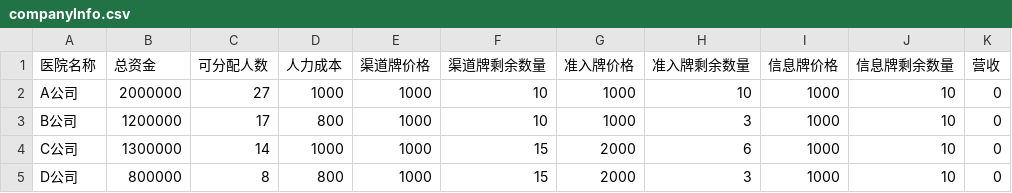
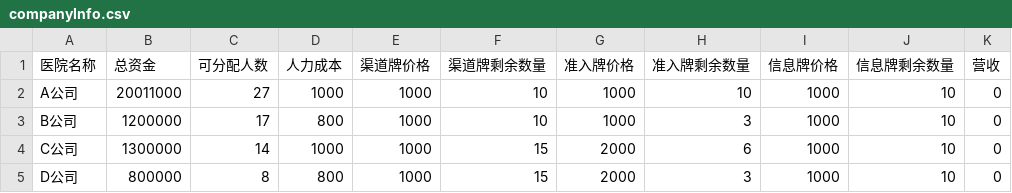
Before and after one commit to Kaoruha/MedicalWar, a CSV file: app/data/game_测试用案例/round2/companyInfo.csv, drawn as a sheet.

```diff
--- a/app/data/game_测试用案例/round2/companyInfo.csv
+++ b/app/data/game_测试用案例/round2/companyInfo.csv
@@ -1,3 +1,3 @@
 医院名称,总资金,可分配人数,人力成本,渠道牌价格,渠道牌剩余数量,准入牌价格,准入牌剩余数量,信息牌价格,信息牌剩余数量,营收
-A公司,2000000,27,1000,1000,10,1000,10,1000,10,0
+A公司,20011000,27,1000,1000,10,1000,10,1000,10,0
 B公司,1200000,17,800,1000,10,1000,3,1000,10,0
```
Also changed, not shown: 5 other files.
